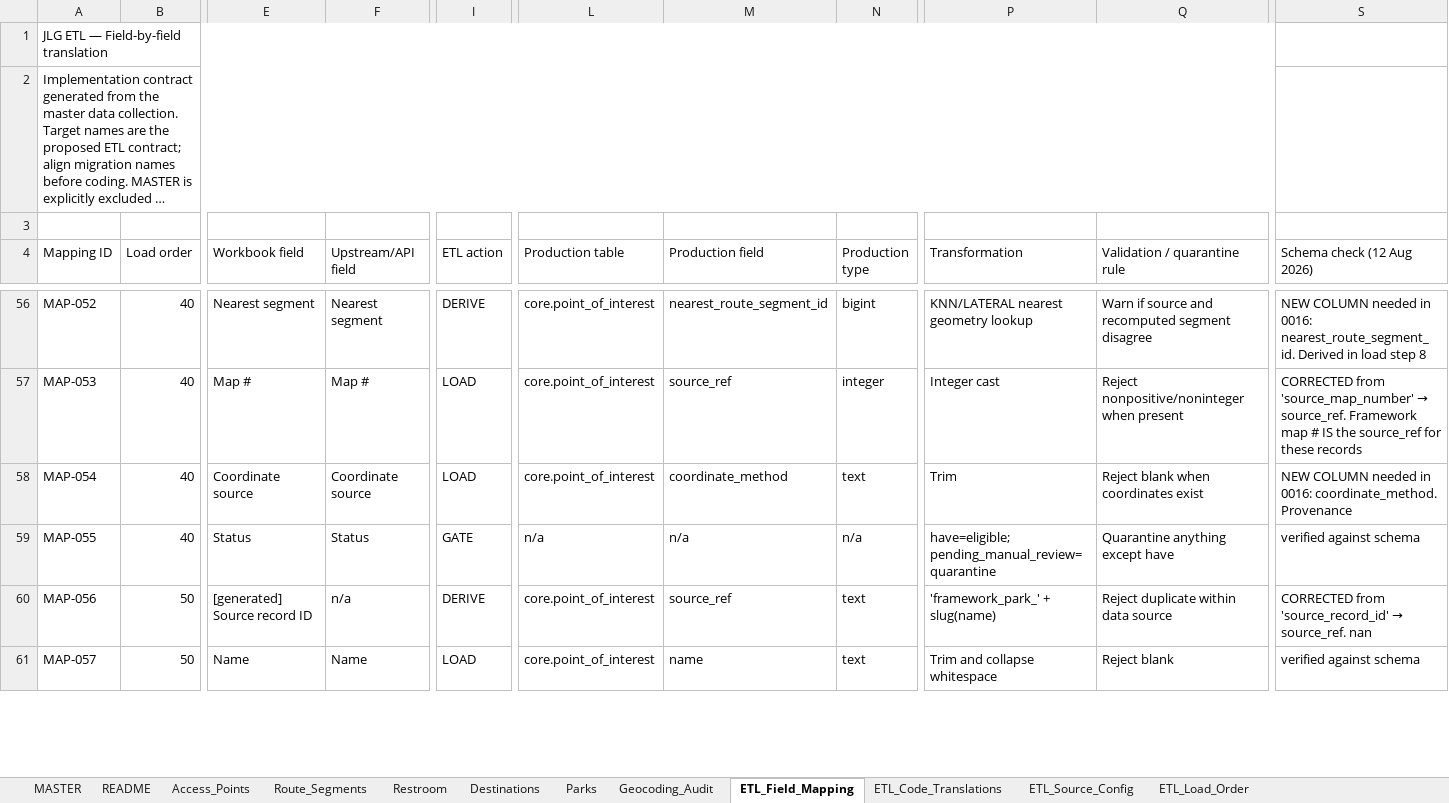
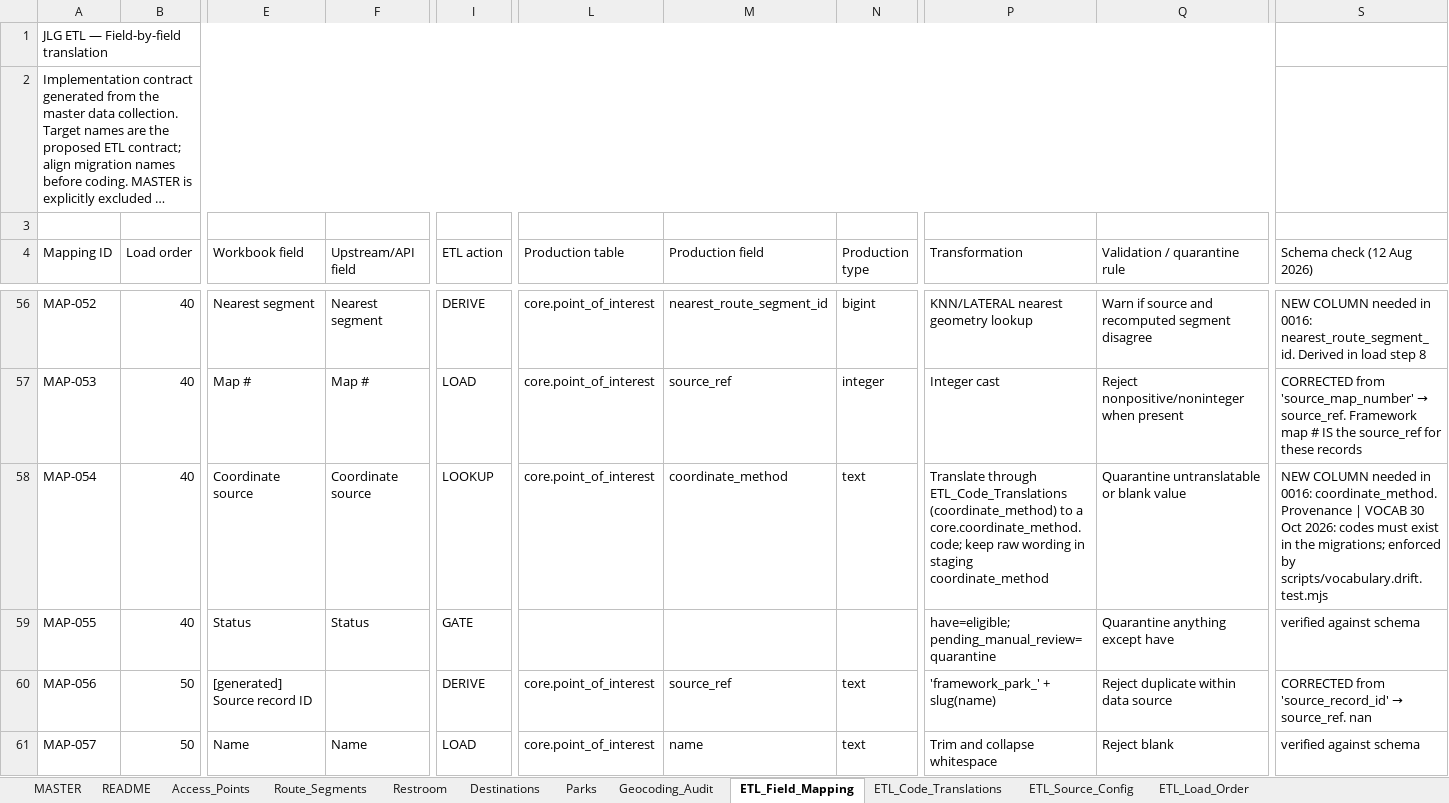
Before and after one commit to JLG-Map-App-Team/jlgmapapp-backend, an Excel workbook: docs/etl/JLG_Phase1_Master_Data_Collection_ETL_Mapping.xlsx, sheet ETL_Field_Mapping, drawn as a sheet; only a part is shown, gaps mark what is left out; long unchanged cells end in …; values as stored, in another font and other column widths than the file's, no cell formats; conditional formats not drawn; the diff covers the shown part only; the diff names each change by its address in the sheet, - before the commit and + after, or states it on an @@ line.

```diff
--- a/docs/etl/JLG_Phase1_Master_Data_Collection_ETL_Mapping.xlsx (sheet ETL_Field_Mapping)
+++ b/docs/etl/JLG_Phase1_Master_Data_Collection_ETL_Mapping.xlsx (sheet ETL_Field_Mapping)
-I58 (ETL action): LOAD
+I58 (ETL action): LOOKUP
-P58 (Transformation): Trim
+P58 (Transformation): Translate through ETL_Code_Translations (coordinate_method) to a core.coordinate_method.code; keep raw wording in staging coordinate_method
-Q58 (Validation / quarantine rule): Reject blank when coordinates exist
+Q58 (Validation / quarantine rule): Quarantine untranslatable or blank value
-S58 (Schema check (12 Aug 2026)): …coordinate_method. Provenance
+S58 (Schema check (12 Aug 2026)): …coordinate_method. Provenance | VOCAB 30 Oct 2026: codes must exist in the migrations; enforced by scripts/vocabulary.drift.test.mjs
-L59 (Production table): n/a
+L59 (Production table): (empty)
-M59 (Production field): n/a
+M59 (Production field): (empty)
-N59 (Production type): n/a
+N59 (Production type): (empty)
-F60 (Upstream/API field): n/a
+F60 (Upstream/API field): (empty)
```
Also changed, not shown: 131 edited cells elsewhere in this sheet, sheet ETL_Code_Translations, sheet README, cell formats, 4 other files.
